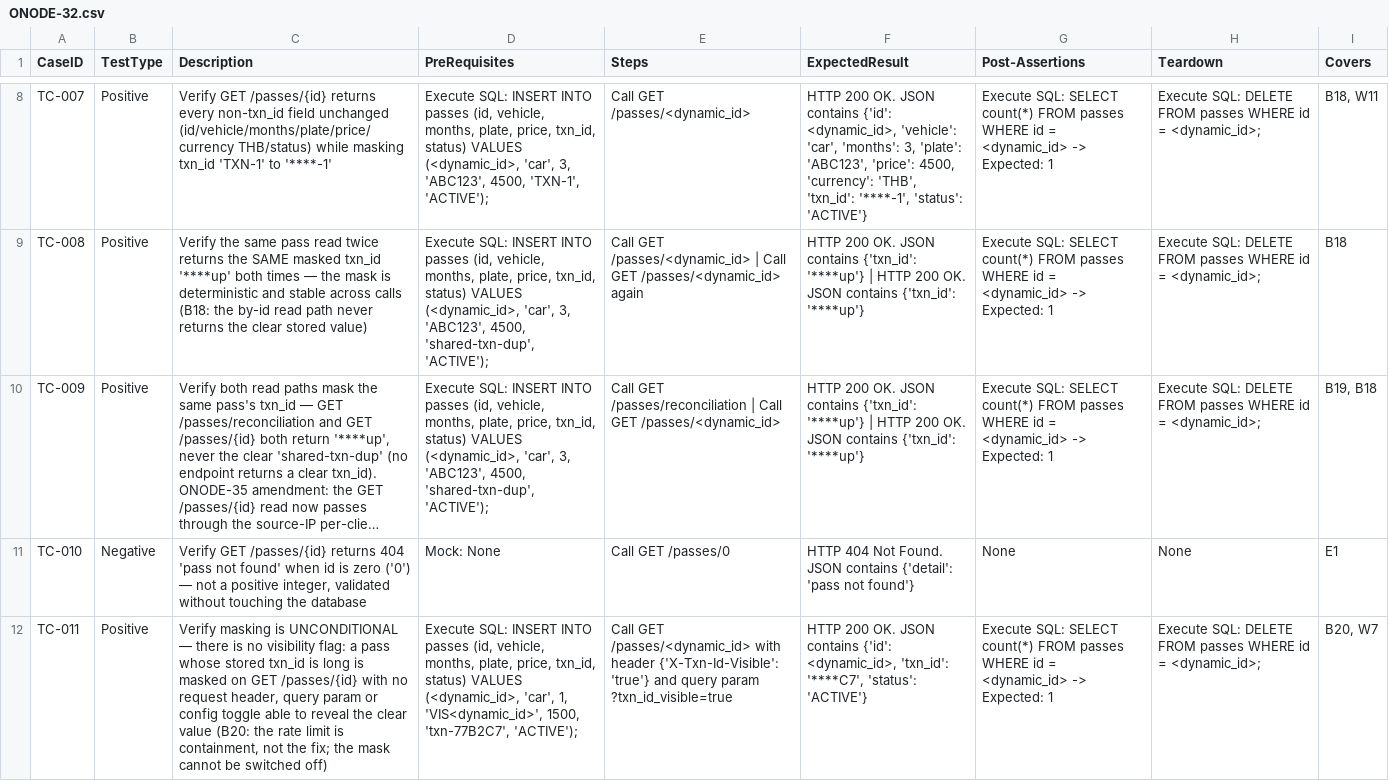
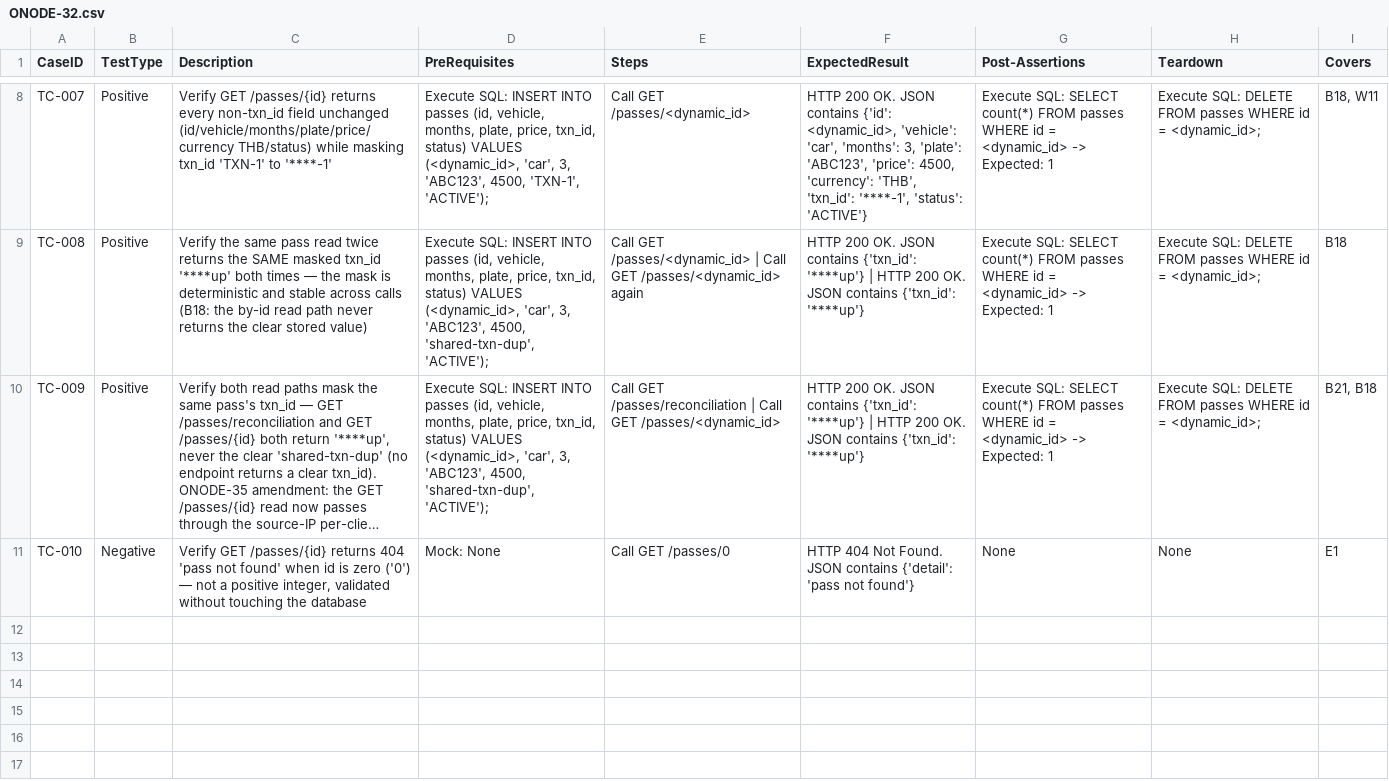
Before and after one commit to sakon779-lab/qa-automation-repo, a CSV file: test_designs/ONODE-32.csv, drawn as a sheet; only a part is shown, gaps mark what is left out; long unchanged cells end in …; the diff names each change by its address in the sheet, - before the commit and + after, or states it on an @@ line.

Commit message:
Add test design for ONODE-32

```diff
--- a/test_designs/ONODE-32.csv
+++ b/test_designs/ONODE-32.csv
-I10 (Covers): B19, B18
+I10 (Covers): B21, B18
-row 12: TC-011 | Positive | Verify masking is UNCONDITIONAL — there is no visibility flag: a pass whose stored txn_id is long is masked on GET /passes/{id} with no request header, query param or config toggle able to reveal the clear value (B20: the rate limit is containment, not the fix; the mask cannot be switched off) | Execute SQL: INSERT INTO passes (id, vehicle, months, plate, price, txn_id, status) VALUES (<dynamic_id>, 'car', 1, 'VIS<dynamic_id>', 1500, 'txn-77B2C7', 'ACTIVE'); | Call GET /passes/<dynamic_id> with header {'X-Txn-Id-Visible': 'true'} and query param ?txn_id_visible=true | HTTP 200 OK. JSON contains {'id': <dynamic_id>, 'txn_id': '****C7', 'status': 'ACTIVE'} | Execute SQL: SELECT count(*) FROM passes WHERE id = <dynamic_id> -> Expected: 1 | Execute SQL: DELETE FROM passes WHERE id = <dynamic_id>; | B20, W7
```
